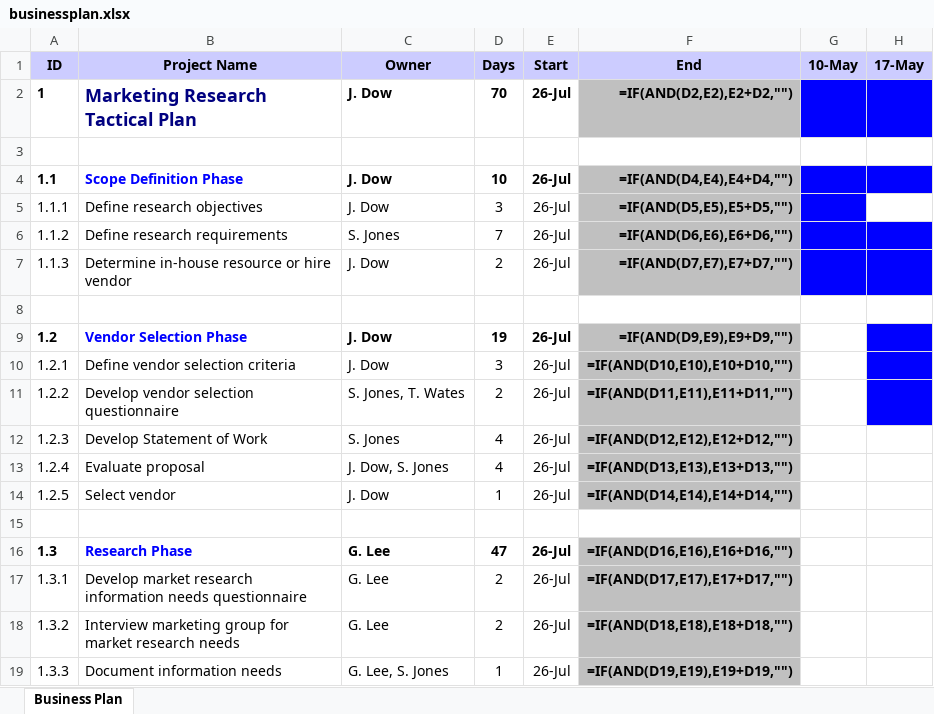
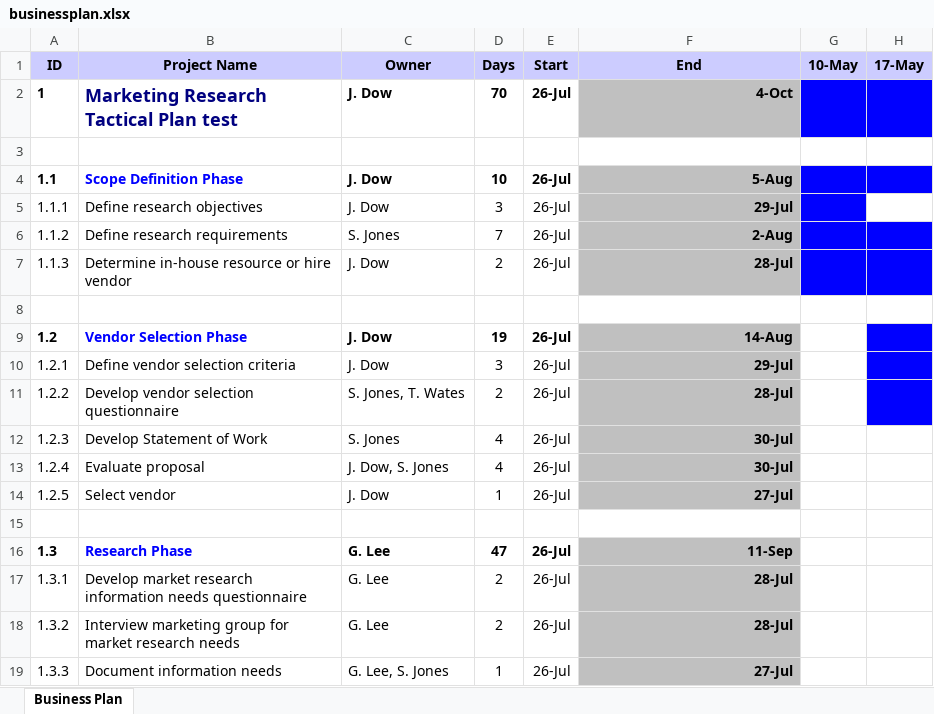
Before and after one commit to JasonHYM/JasonHYM_github, an Excel workbook: MacRoom/businessplan.xlsx, sheet Business Plan, drawn as a sheet; only a part is shown; values as stored, in another font and other column widths than the file's, no borders; formulas without a stored value are shown as written; the diff names each change by its address in the sheet, - before the commit and + after, or states it on an @@ line.

Commit message:
commit

```diff
--- a/MacRoom/businessplan.xlsx (sheet Business Plan)
+++ b/MacRoom/businessplan.xlsx (sheet Business Plan)
-B2 (Project Name): Marketing Research Tactical Plan
+B2 (Project Name): Marketing Research Tactical Plan test
-F2 (End): =IF(AND(D2,E2),E2+D2,"")
+F2 (End): 4-Oct
-F4 (End): =IF(AND(D4,E4),E4+D4,"")
+F4 (End): 5-Aug
-F5 (End): =IF(AND(D5,E5),E5+D5,"")
+F5 (End): 29-Jul
-F6 (End): =IF(AND(D6,E6),E6+D6,"")
+F6 (End): 2-Aug
-F7 (End): =IF(AND(D7,E7),E7+D7,"")
+F7 (End): 28-Jul
-F9 (End): =IF(AND(D9,E9),E9+D9,"")
+F9 (End): 14-Aug
-F10 (End): =IF(AND(D10,E10),E10+D10,"")
+F10 (End): 29-Jul
-F11 (End): =IF(AND(D11,E11),E11+D11,"")
+F11 (End): 28-Jul
-F12 (End): =IF(AND(D12,E12),E12+D12,"")
+F12 (End): 30-Jul
-F13 (End): =IF(AND(D13,E13),E13+D13,"")
+F13 (End): 30-Jul
-F14 (End): =IF(AND(D14,E14),E14+D14,"")
+F14 (End): 27-Jul
-F16 (End): =IF(AND(D16,E16),E16+D16,"")
+F16 (End): 11-Sep
-F17 (End): =IF(AND(D17,E17),E17+D17,"")
+F17 (End): 28-Jul
-F18 (End): =IF(AND(D18,E18),E18+D18,"")
+F18 (End): 28-Jul
-F19 (End): =IF(AND(D19,E19),E19+D19,"")
+F19 (End): 27-Jul
```
